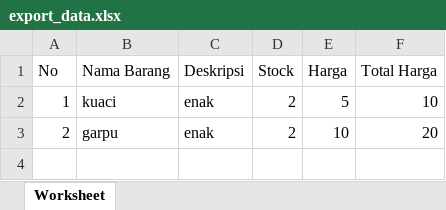
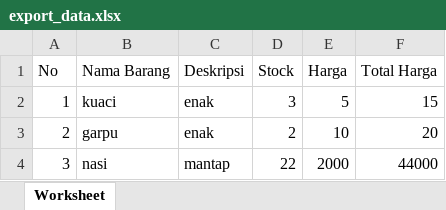
Before and after one commit to FanX0/stockbarangk9, an Excel workbook: export_data.xlsx, sheet Worksheet, drawn as a sheet; values as stored, in another font and other column widths than the file's, no borders; the diff names each change by its address in the sheet, - before the commit and + after, or states it on an @@ line.

```diff
--- a/export_data.xlsx (sheet Worksheet)
+++ b/export_data.xlsx (sheet Worksheet)
-D2 (Stock): 2
+D2 (Stock): 3
-F2 (Total Harga): 10
+F2 (Total Harga): 15
+row 4: 3 | nasi | mantap | 22 | 2000 | 44000
```
Also changed, not shown: 2 other files.
